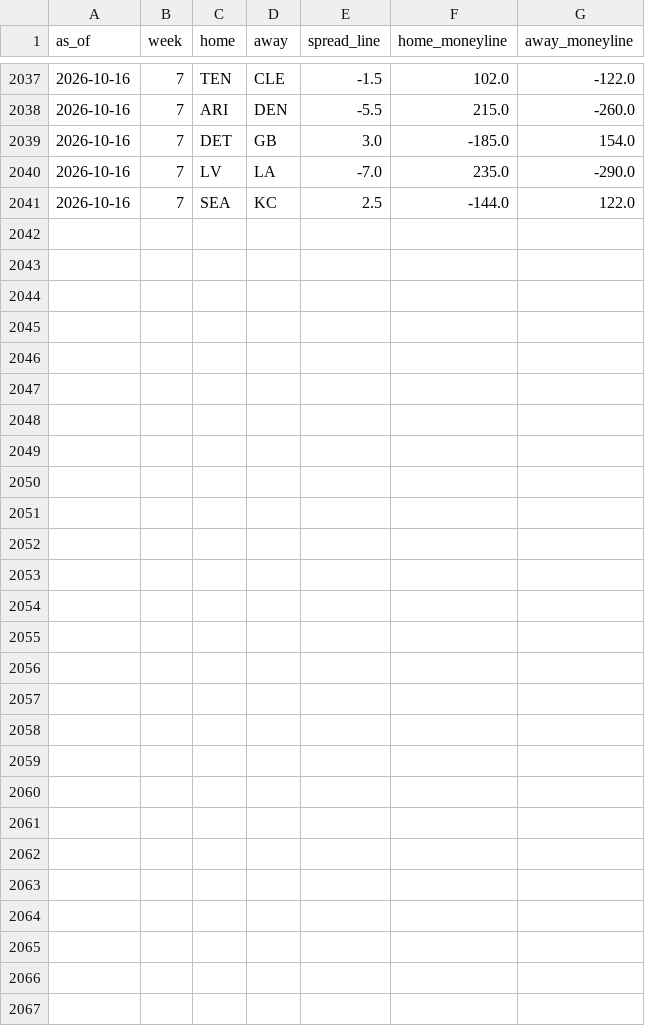
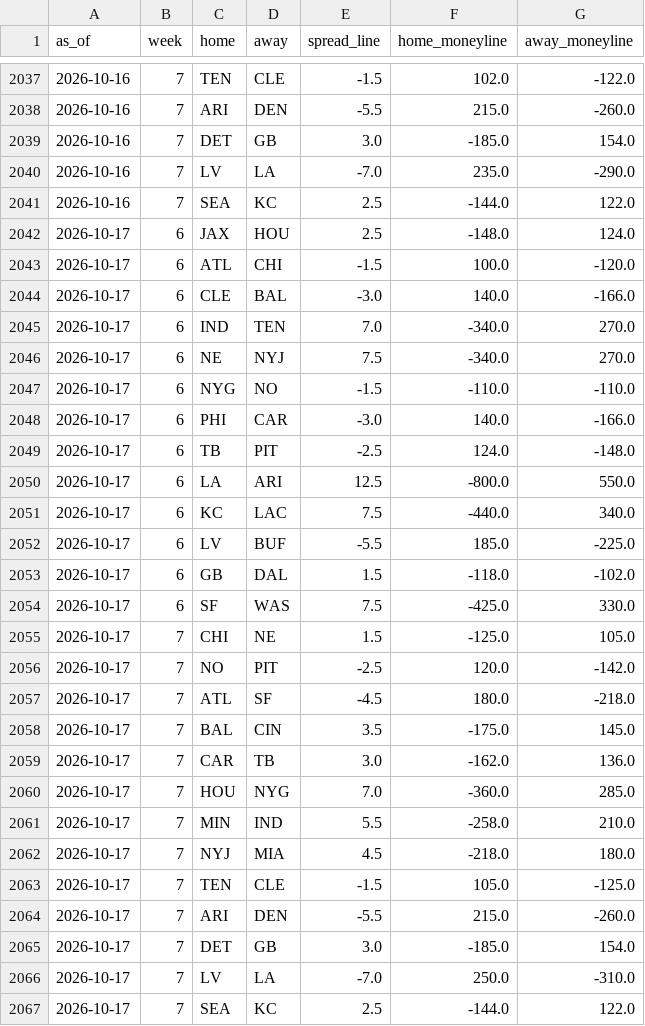
Before and after one commit to trimcrae/Fantasy-Football-Predictions, a CSV file: eliminator/site/data/lines/2026.csv, drawn as a sheet; only a part is shown, gaps mark what is left out; the diff names each change by its address in the sheet, - before the commit and + after, or states it on an @@ line.

```diff
--- a/eliminator/site/data/lines/2026.csv
+++ b/eliminator/site/data/lines/2026.csv
+row 2042: 2026-10-17 | 6 | JAX | HOU | 2.5 | -148.0 | 124.0
+row 2043: 2026-10-17 | 6 | ATL | CHI | -1.5 | 100.0 | -120.0
+row 2044: 2026-10-17 | 6 | CLE | BAL | -3.0 | 140.0 | -166.0
+row 2045: 2026-10-17 | 6 | IND | TEN | 7.0 | -340.0 | 270.0
+row 2046: 2026-10-17 | 6 | NE | NYJ | 7.5 | -340.0 | 270.0
+row 2047: 2026-10-17 | 6 | NYG | NO | -1.5 | -110.0 | -110.0
+row 2048: 2026-10-17 | 6 | PHI | CAR | -3.0 | 140.0 | -166.0
+row 2049: 2026-10-17 | 6 | TB | PIT | -2.5 | 124.0 | -148.0
+row 2050: 2026-10-17 | 6 | LA | ARI | 12.5 | -800.0 | 550.0
+row 2051: 2026-10-17 | 6 | KC | LAC | 7.5 | -440.0 | 340.0
+row 2052: 2026-10-17 | 6 | LV | BUF | -5.5 | 185.0 | -225.0
+row 2053: 2026-10-17 | 6 | GB | DAL | 1.5 | -118.0 | -102.0
+row 2054: 2026-10-17 | 6 | SF | WAS | 7.5 | -425.0 | 330.0
+row 2055: 2026-10-17 | 7 | CHI | NE | 1.5 | -125.0 | 105.0
+row 2056: 2026-10-17 | 7 | NO | PIT | -2.5 | 120.0 | -142.0
+row 2057: 2026-10-17 | 7 | ATL | SF | -4.5 | 180.0 | -218.0
+row 2058: 2026-10-17 | 7 | BAL | CIN | 3.5 | -175.0 | 145.0
+row 2059: 2026-10-17 | 7 | CAR | TB | 3.0 | -162.0 | 136.0
+row 2060: 2026-10-17 | 7 | HOU | NYG | 7.0 | -360.0 | 285.0
+row 2061: 2026-10-17 | 7 | MIN | IND | 5.5 | -258.0 | 210.0
+row 2062: 2026-10-17 | 7 | NYJ | MIA | 4.5 | -218.0 | 180.0
+row 2063: 2026-10-17 | 7 | TEN | CLE | -1.5 | 105.0 | -125.0
+row 2064: 2026-10-17 | 7 | ARI | DEN | -5.5 | 215.0 | -260.0
+row 2065: 2026-10-17 | 7 | DET | GB | 3.0 | -185.0 | 154.0
+row 2066: 2026-10-17 | 7 | LV | LA | -7.0 | 250.0 | -310.0
+row 2067: 2026-10-17 | 7 | SEA | KC | 2.5 | -144.0 | 122.0
```
Also changed, not shown: 8 other files.
